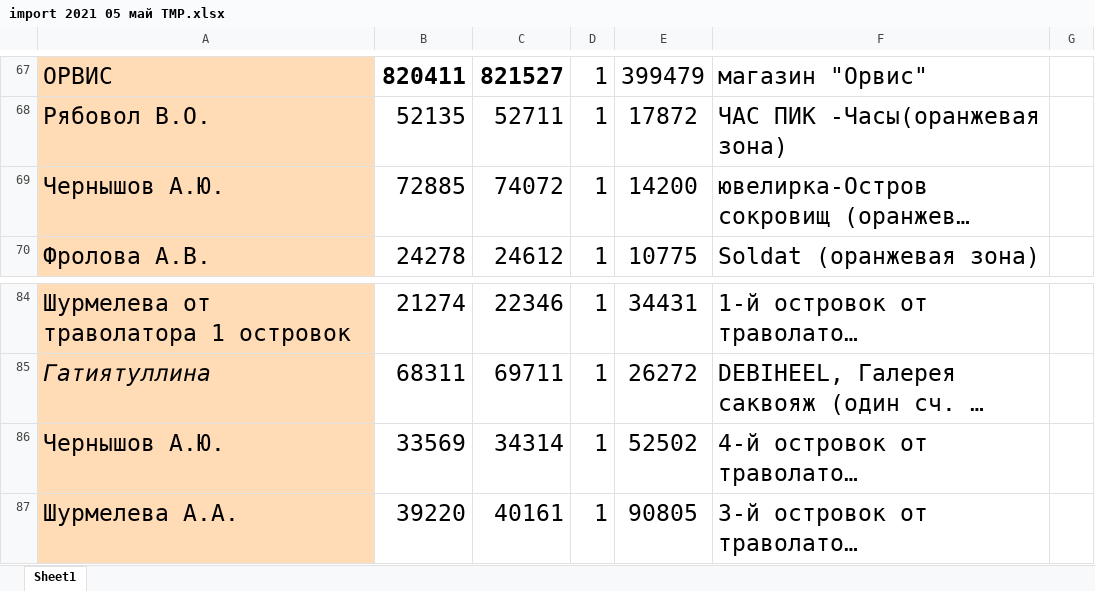
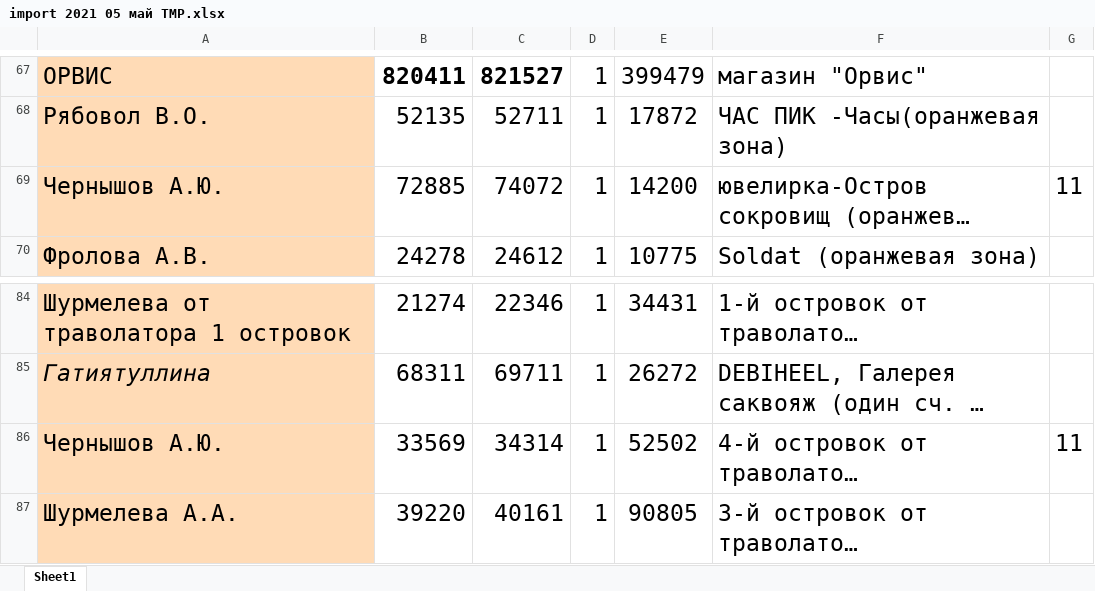
Before and after one commit to Trevol/EnergySalesBackend, an Excel workbook: databases/xlsx/import 2021 05 май TMP.xlsx, sheet Sheet1, drawn as a sheet; only a part is shown, gaps mark what is left out; long unchanged cells end in …; values as stored, in another font and other column widths than the file's, no borders; the diff names each change by its address in the sheet, - before the commit and + after, or states it on an @@ line.

Commit message:
xlsx

```diff
--- a/databases/xlsx/import 2021 05 май TMP.xlsx (sheet Sheet1)
+++ b/databases/xlsx/import 2021 05 май TMP.xlsx (sheet Sheet1)
-G69: (empty)
+G69: 11
-G86: (empty)
+G86: 11
```
Also changed, not shown: 1 other file.
